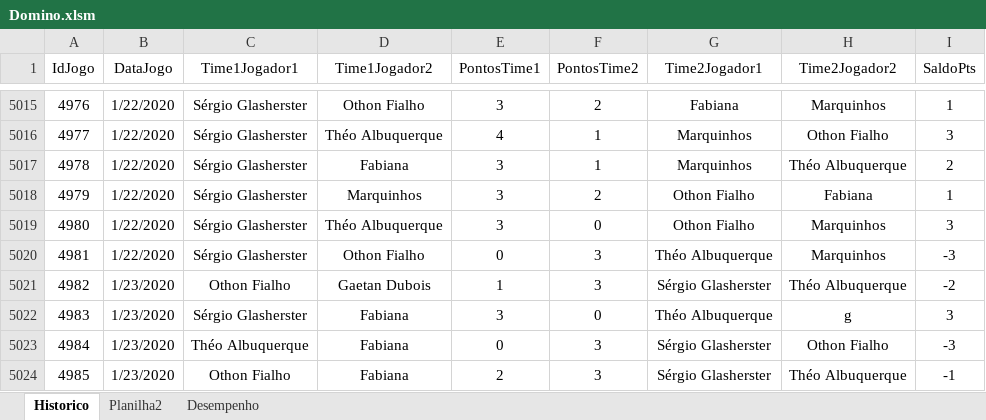
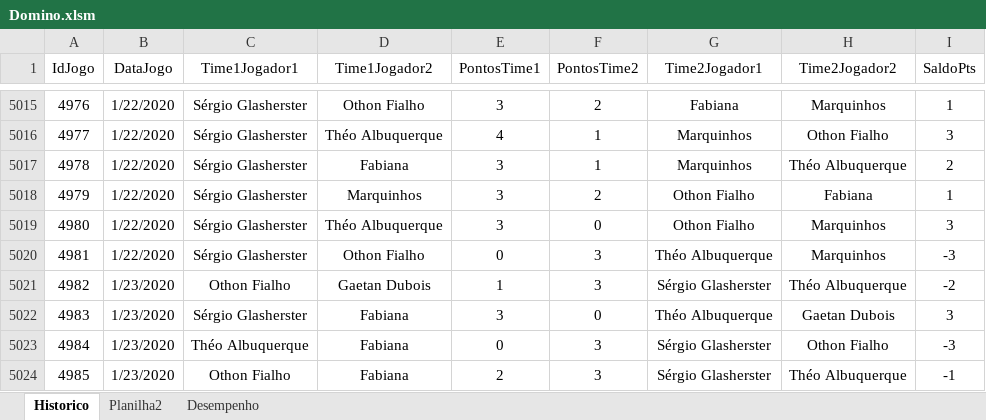
Before and after one commit to theoadepaula/domino, an Excel workbook: src/Domino.xlsm, sheet Historico, drawn as a sheet; only a part is shown, gaps mark what is left out; values as stored, in another font and other column widths than the file's, no borders; table styles not drawn; the diff names each change by its address in the sheet, - before the commit and + after, or states it on an @@ line.

```diff
--- a/src/Domino.xlsm (sheet Historico)
+++ b/src/Domino.xlsm (sheet Historico)
-H5022 (Time2Jogador2): g
+H5022 (Time2Jogador2): Gaetan Dubois
```
Also changed, not shown: sheet Desempenho.
